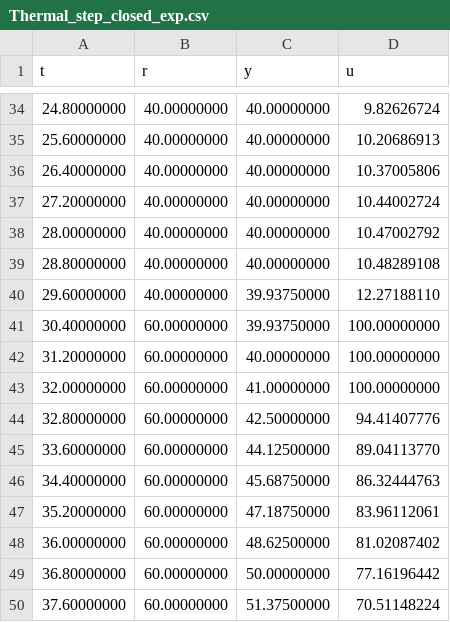
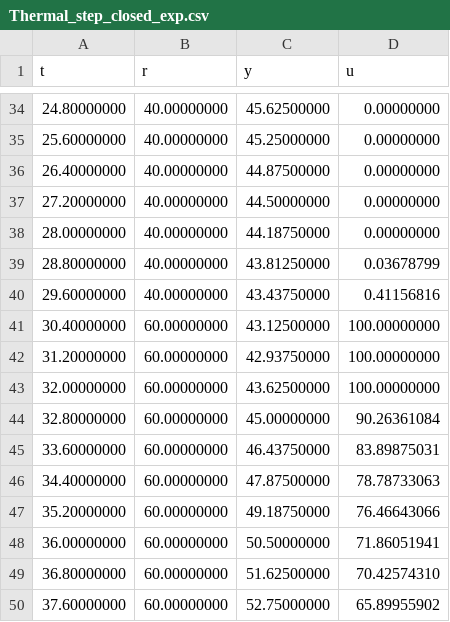
Before and after one commit to odacostaz/UNThermal, a CSV file: code/python_code/unthermal/datafiles/Thermal_step_closed_exp.csv, drawn as a sheet; only a part is shown, gaps mark what is left out; the diff covers the shown part only.

```diff
--- a/code/python_code/unthermal/datafiles/Thermal_step_closed_exp.csv
+++ b/code/python_code/unthermal/datafiles/Thermal_step_closed_exp.csv
@@ -34,17 +34,17 @@ t,r,y,u
-24.80000000,40.00000000,40.00000000,9.82626724
-25.60000000,40.00000000,40.00000000,10.20686913
-26.40000000,40.00000000,40.00000000,10.37005806
-27.20000000,40.00000000,40.00000000,10.44002724
-28.00000000,40.00000000,40.00000000,10.47002792
-28.80000000,40.00000000,40.00000000,10.48289108
-29.60000000,40.00000000,39.93750000,12.27188110
-30.40000000,60.00000000,39.93750000,100.00000000
-31.20000000,60.00000000,40.00000000,100.00000000
-32.00000000,60.00000000,41.00000000,100.00000000
-32.80000000,60.00000000,42.50000000,94.41407776
-33.60000000,60.00000000,44.12500000,89.04113770
-34.40000000,60.00000000,45.68750000,86.32444763
-35.20000000,60.00000000,47.18750000,83.96112061
-36.00000000,60.00000000,48.62500000,81.02087402
-36.80000000,60.00000000,50.00000000,77.16196442
-37.60000000,60.00000000,51.37500000,70.51148224
+24.80000000,40.00000000,45.62500000,0.00000000
+25.60000000,40.00000000,45.25000000,0.00000000
+26.40000000,40.00000000,44.87500000,0.00000000
+27.20000000,40.00000000,44.50000000,0.00000000
+28.00000000,40.00000000,44.18750000,0.00000000
+28.80000000,40.00000000,43.81250000,0.03678799
+29.60000000,40.00000000,43.43750000,0.41156816
+30.40000000,60.00000000,43.12500000,100.00000000
+31.20000000,60.00000000,42.93750000,100.00000000
+32.00000000,60.00000000,43.62500000,100.00000000
+32.80000000,60.00000000,45.00000000,90.26361084
+33.60000000,60.00000000,46.43750000,83.89875031
+34.40000000,60.00000000,47.87500000,78.78733063
+35.20000000,60.00000000,49.18750000,76.46643066
+36.00000000,60.00000000,50.50000000,71.86051941
+36.80000000,60.00000000,51.62500000,70.42574310
+37.60000000,60.00000000,52.75000000,65.89955902
```
Also changed, not shown: 116 edited cells elsewhere in this file, 1 other file.
